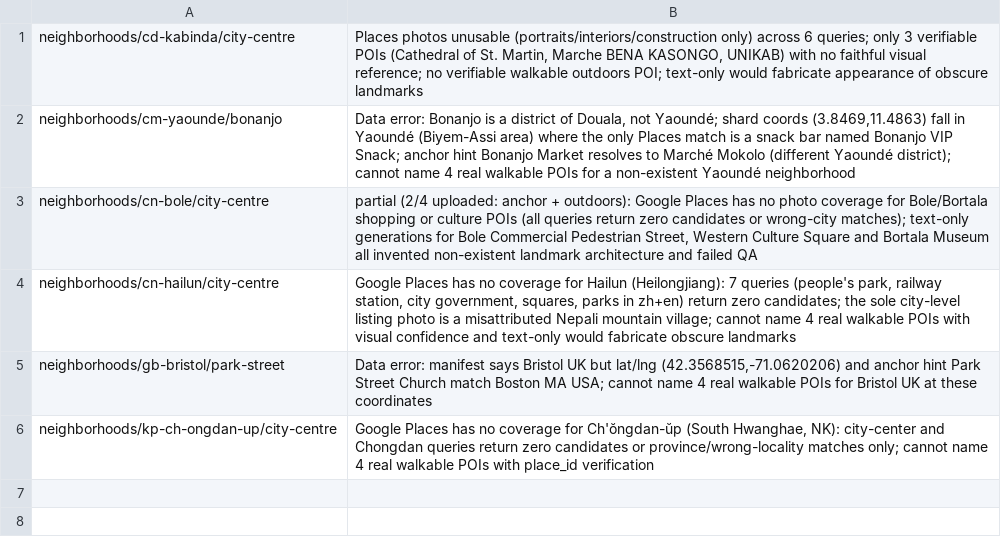
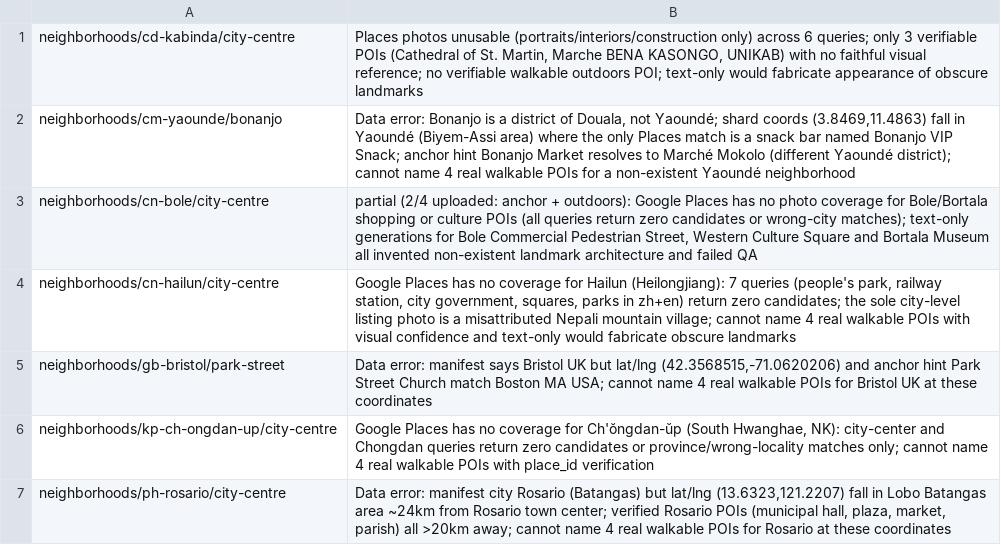
Before and after one commit to shie-tai/tai-neighborhoods, a CSV file: data/poi_provenance/flagged_shard_13.csv, drawn as a sheet; the diff names each change by its address in the sheet, - before the commit and + after, or states it on an @@ line.

```diff
--- a/data/poi_provenance/flagged_shard_13.csv
+++ b/data/poi_provenance/flagged_shard_13.csv
+row 7: neighborhoods/ph-rosario/city-centre | Data error: manifest city Rosario (Batangas) but lat/lng (13.6323,121.2207) fall in Lobo Batangas area ~24km from Rosario town center; verified Rosario POIs (municipal hall, plaza, market, parish) all >20km away; cannot name 4 real walkable POIs for Rosario at these coordinates
```
Also changed, not shown: data/poi_provenance/flagged_shard_10.csv, data/poi_provenance/flagged_shard_4.csv, 20 other files.
